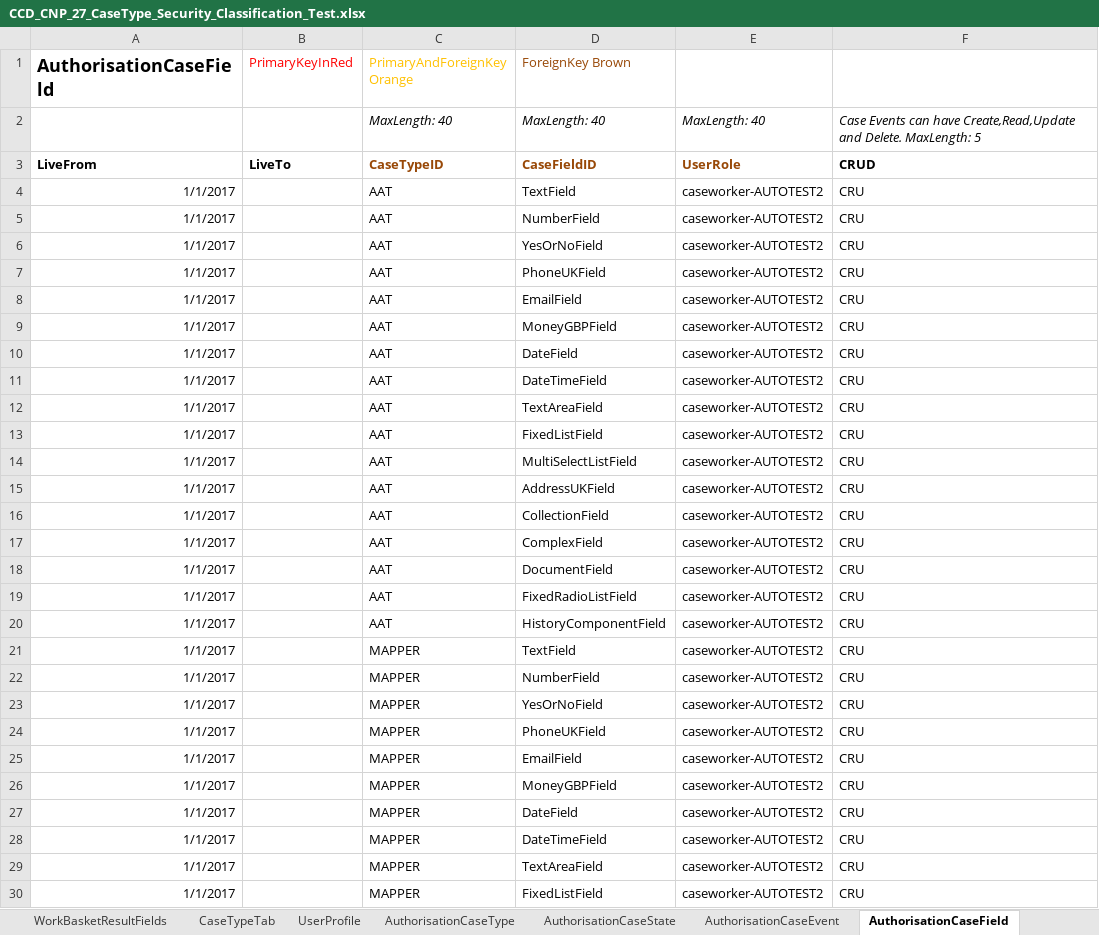
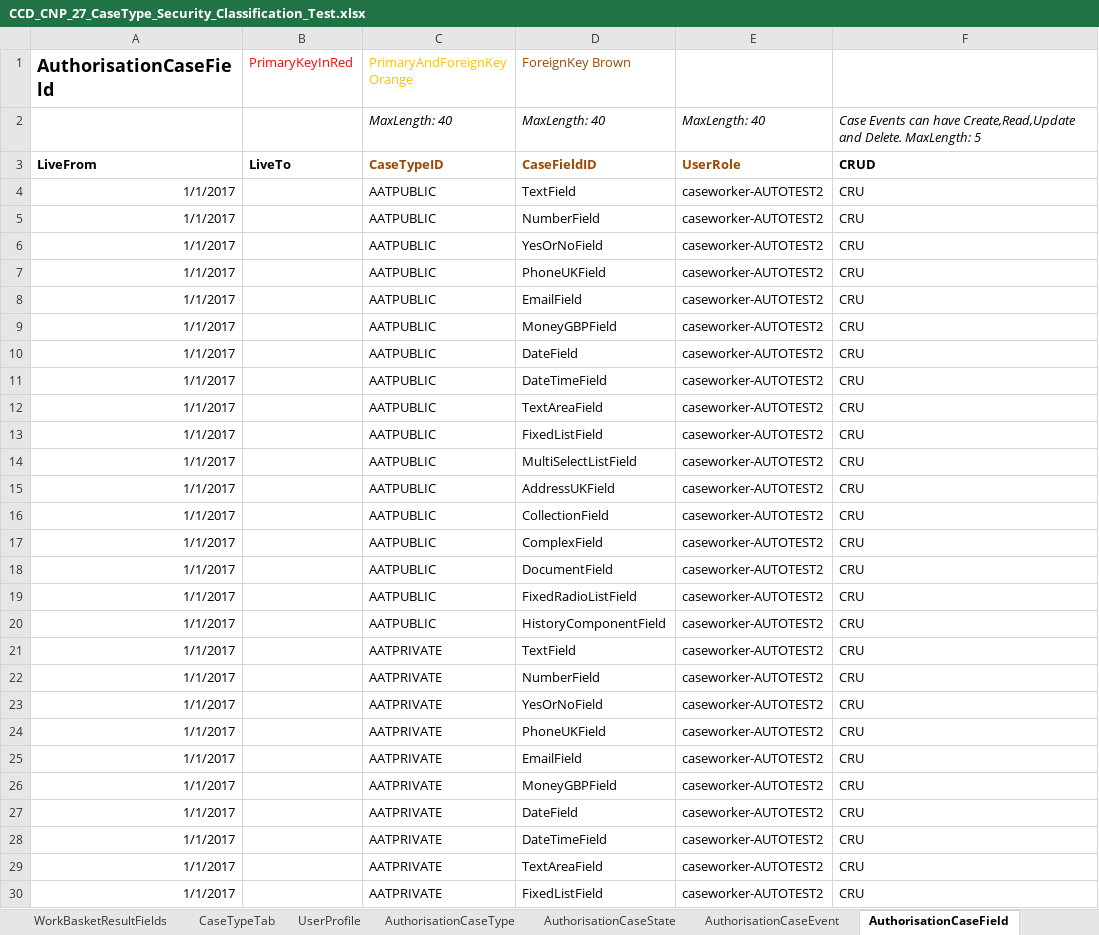
Before and after one commit to hmcts/ccd-definition-store-api, an Excel workbook: aat/src/resource/CCD_CNP_27_CaseType_Security_Classification_Test.xlsx, sheet AuthorisationCaseField, drawn as a sheet; only a part is shown; values as stored, in another font and other column widths than the file's, no borders; the diff covers the shown part only; the diff names each change by its address in the sheet, - before the commit and + after, or states it on an @@ line.

Commit message:
RDM-5519: Initial commit for Case type ACL funtional test cases.

```diff
--- a/aat/src/resource/CCD_CNP_27_CaseType_Security_Classification_Test.xlsx (sheet AuthorisationCaseField)
+++ b/aat/src/resource/CCD_CNP_27_CaseType_Security_Classification_Test.xlsx (sheet AuthorisationCaseField)
-C4:C20 (PrimaryAndForeignKey Orange): AAT
+C4:C20 (PrimaryAndForeignKey Orange): AATPUBLIC
-C21:C30 (PrimaryAndForeignKey Orange): MAPPER
+C21:C30 (PrimaryAndForeignKey Orange): AATPRIVATE
```
Also changed, not shown: 17 added rows and 6 edited cells elsewhere in this sheet, sheet CaseEventToFields, sheet CaseField, sheet CaseTypeTab, sheet CaseEvent, sheet AuthorisationCaseEvent, sheet AuthorisationComplexType, 8 more sheets, 1 other file.
